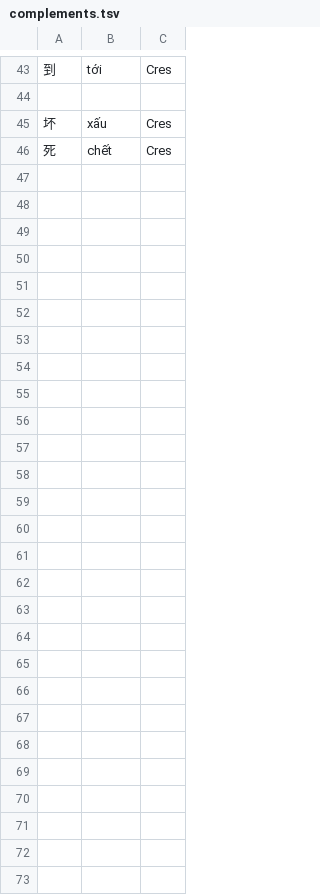
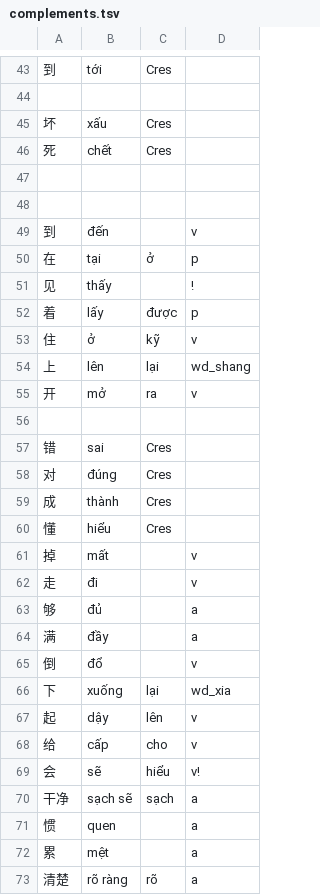
Before and after one commit to n-pn/chivi, a TSV file: var/cvmtl/inits/complements.tsv, drawn as a sheet; only a part is shown, gaps mark what is left out; the diff names each change by its address in the sheet, - before the commit and + after, or states it on an @@ line.

```diff
--- a/var/cvmtl/inits/complements.tsv
+++ b/var/cvmtl/inits/complements.tsv
+column D, empty
+row 47: (empty)
+row 48: (empty)
+row 49: 到 | đến |  | v
+row 50: 在 | tại | ở | p
+row 51: 见 | thấy |  | !
+row 52: 着 | lấy | được | p
+row 53: 住 | ở | kỹ | v
+row 54: 上 | lên | lại | wd_shang
+row 55: 开 | mở | ra | v
+row 56: (empty)
+row 57: 错 | sai | Cres
+row 58: 对 | đúng | Cres
+row 59: 成 | thành | Cres
+row 60: 懂 | hiểu | Cres
+row 61: 掉 | mất |  | v
+row 62: 走 | đi |  | v
+row 63: 够 | đủ |  | a
+row 64: 满 | đầy |  | a
+row 65: 倒 | đổ |  | v
+row 66: 下 | xuống | lại | wd_xia
+row 67: 起 | dậy | lên | v
+row 68: 给 | cấp | cho | v
+row 69: 会 | sẽ | hiểu | v!
+row 70: 干净 | sạch sẽ | sạch | a
+row 71: 惯 | quen |  | a
+row 72: 累 | mệt |  | a
+row 73: 清楚 | rõ ràng | rõ | a
```
Also changed, not shown: 2 other files.
